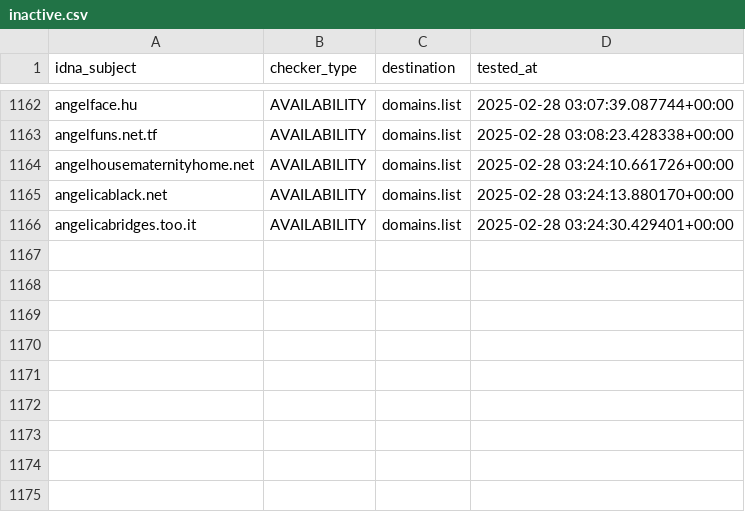
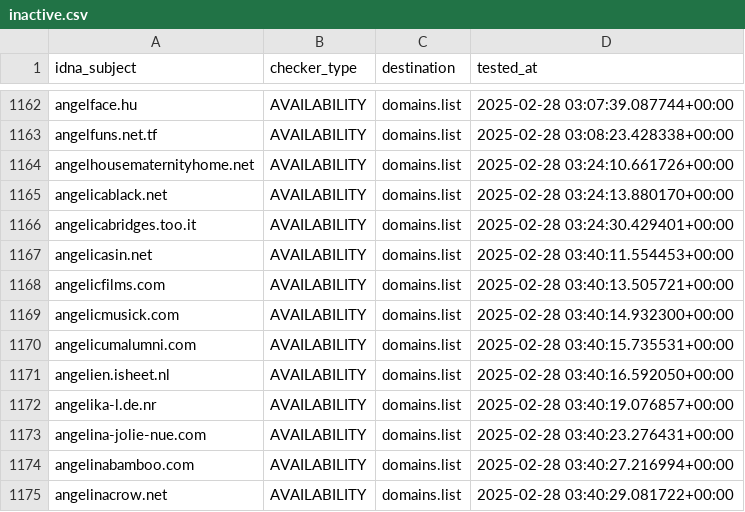
Before and after one commit to Ultimate-Hosts-Blacklist/smed79_blacklist_nsfw, a CSV file: .pyfunceble/inactive.csv, drawn as a sheet; only a part is shown, gaps mark what is left out.

```diff
--- a/.pyfunceble/inactive.csv
+++ b/.pyfunceble/inactive.csv
@@ -1166 +1166,10 @@ angelicablack.net,AVAILABILITY,domains.list,2025-02-28 03:24:13.880170+00:00
 angelicabridges.too.it,AVAILABILITY,domains.list,2025-02-28 03:24:30.429401+00:00
+angelicasin.net,AVAILABILITY,domains.list,2025-02-28 03:40:11.554453+00:00
+angelicfilms.com,AVAILABILITY,domains.list,2025-02-28 03:40:13.505721+00:00
+angelicmusick.com,AVAILABILITY,domains.list,2025-02-28 03:40:14.932300+00:00
+angelicumalumni.com,AVAILABILITY,domains.list,2025-02-28 03:40:15.735531+00:00
+angelien.isheet.nl,AVAILABILITY,domains.list,2025-02-28 03:40:16.592050+00:00
+angelika-l.de.nr,AVAILABILITY,domains.list,2025-02-28 03:40:19.076857+00:00
+angelina-jolie-nue.com,AVAILABILITY,domains.list,2025-02-28 03:40:23.276431+00:00
+angelinabamboo.com,AVAILABILITY,domains.list,2025-02-28 03:40:27.216994+00:00
+angelinacrow.net,AVAILABILITY,domains.list,2025-02-28 03:40:29.081722+00:00
```
Also changed, not shown: 11 other files.
